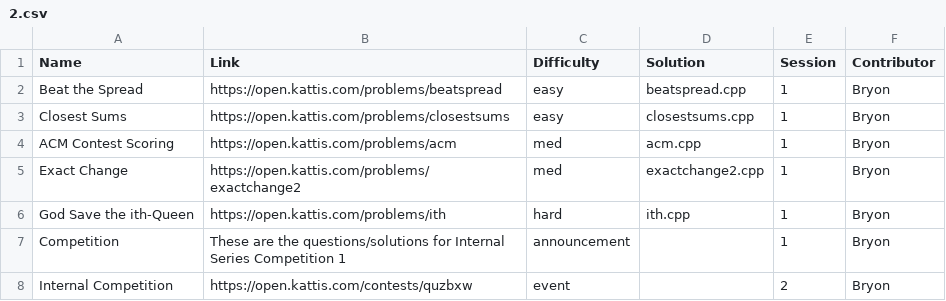
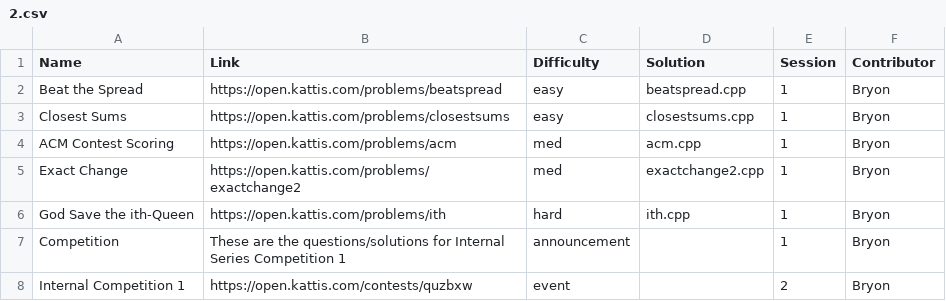
Before and after one commit to ACM-UCI/ACM-UCI-Website, a CSV file: public/Winter 2019/2.csv, drawn as a sheet.

```diff
--- a/public/Winter 2019/2.csv
+++ b/public/Winter 2019/2.csv
@@ -7,2 +7,2 @@ God Save the ith-Queen,https://open.kattis.com/problems/ith,hard,ith.cpp,1,Bryon
 Competition,These are the questions/solutions for Internal Series Competition 1,announcement,,1,Bryon
-Internal Competition,https://open.kattis.com/contests/quzbxw,event,,2,Bryon
+Internal Competition 1,https://open.kattis.com/contests/quzbxw,event,,2,Bryon
```
Also changed, not shown: public/Winter 2019/3.csv.
